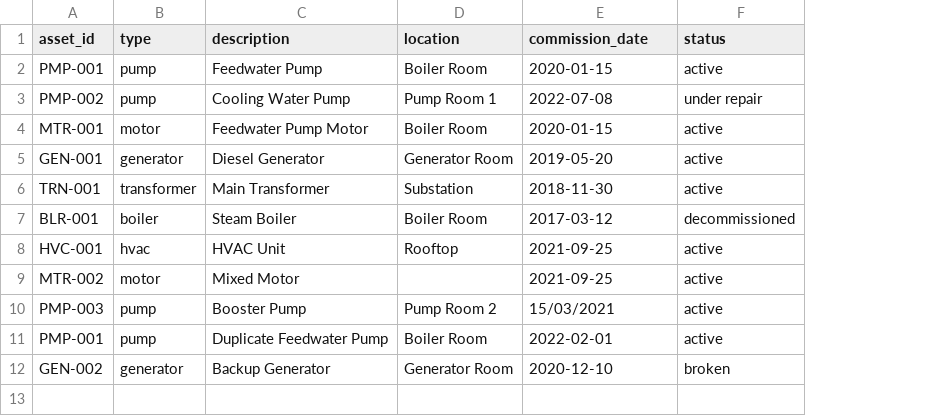
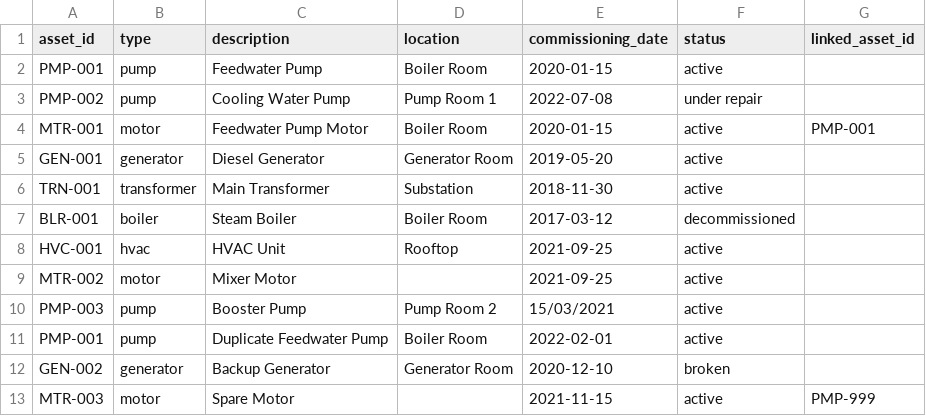
Before and after one commit to alissamaharaj/due-diligence, a CSV file: data/assets.csv, drawn as a sheet; the diff names each change by its address in the sheet, - before the commit and + after, or states it on an @@ line.

Commit message:
Updated assets.csv with new asset information.

```diff
--- a/data/assets.csv
+++ b/data/assets.csv
+column G (linked_asset_id), row 4: PMP-001
-E1: commission_date
+E1: commissioning_date
-C9 (description): Mixed Motor
+C9 (description): Mixer Motor
+row 13: MTR-003 | motor | Spare Motor |  | 2021-11-15 | active | PMP-999
```
